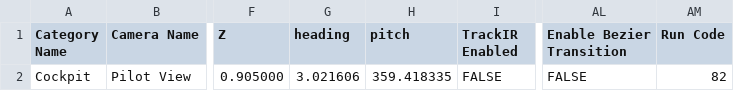
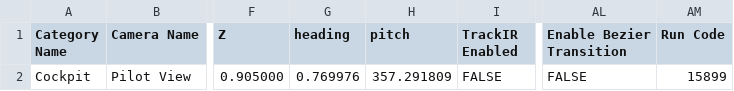
Before and after one commit to JemmaStudios/Sorceress, a CSV file: X-Camera_sorceress.csv, drawn as a sheet; only a part is shown, gaps mark what is left out; the diff names each change by its address in the sheet, - before the commit and + after, or states it on an @@ line.

```diff
--- a/X-Camera_sorceress.csv
+++ b/X-Camera_sorceress.csv
-G2 (heading): 3.021606
+G2 (heading): 0.769976
-H2 (pitch): 359.418335
+H2 (pitch): 357.291809
-AM2 (Run Code): 82
+AM2 (Run Code): 15899
```
Also changed, not shown: 18 other files.
